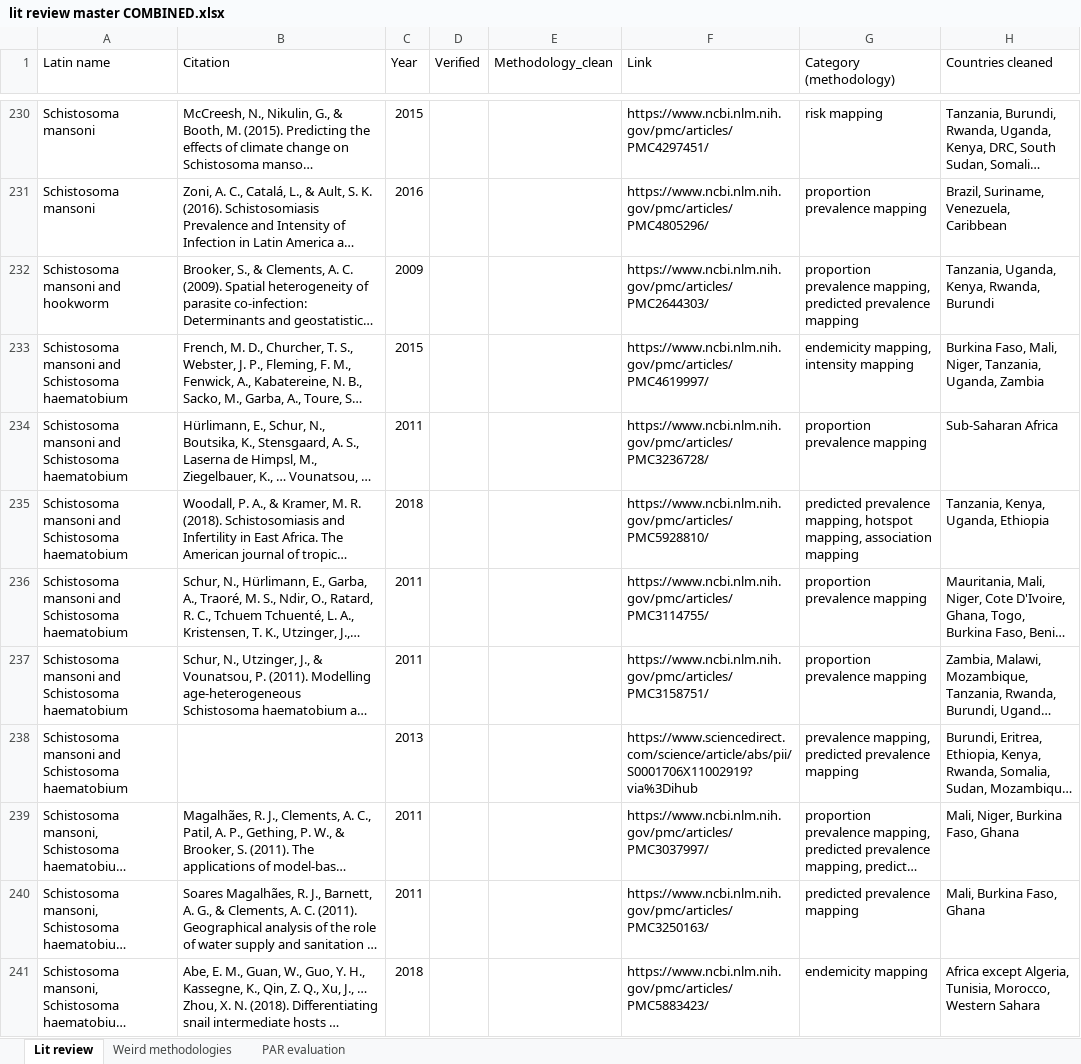
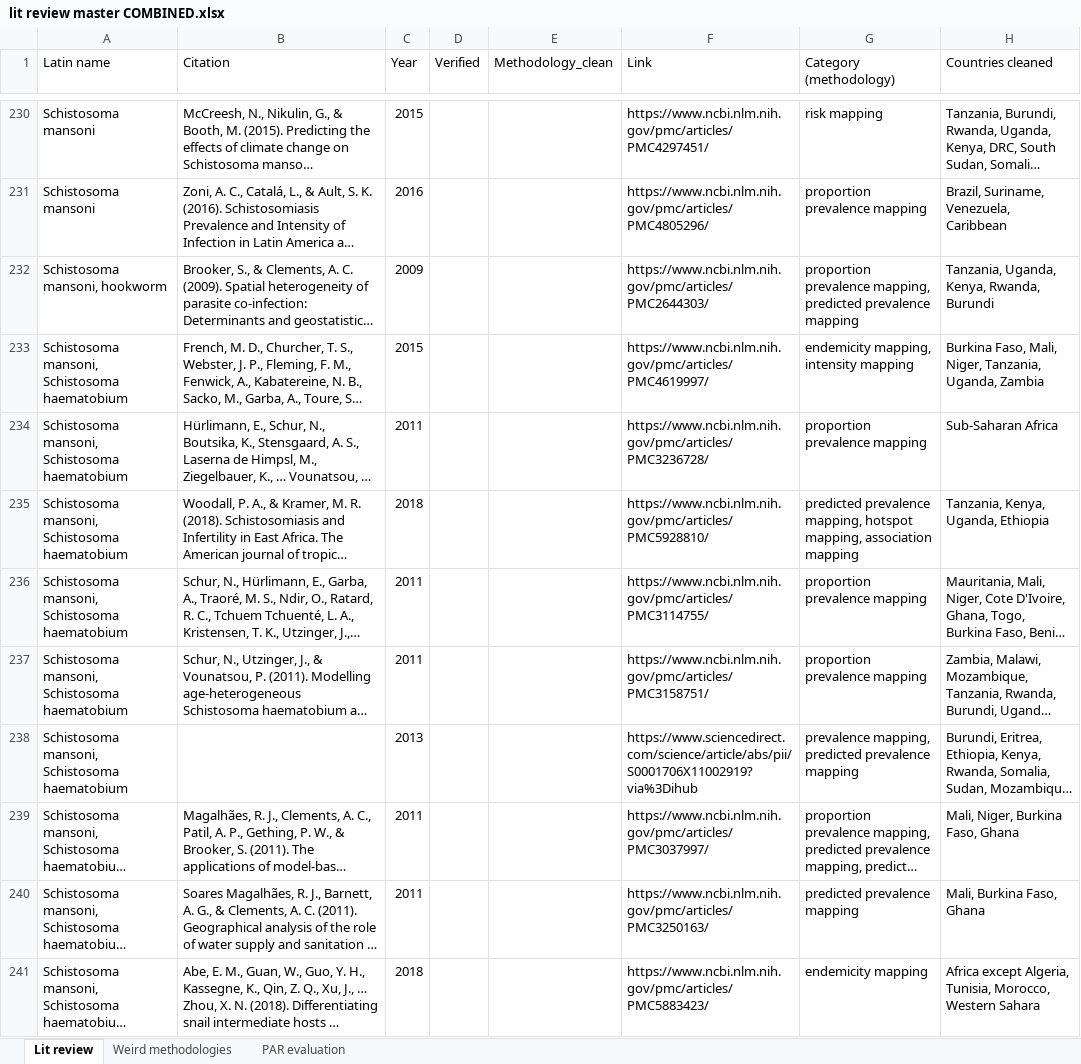
Before and after one commit to katieschluth/humanhelminths, an Excel workbook: Lit review data/lit review master COMBINED.xlsx, sheet Lit review, drawn as a sheet; only a part is shown, gaps mark what is left out; long unchanged cells end in …; values as stored, in another font and other column widths than the file's, no cell formats; the diff covers the shown part only; the diff names each change by its address in the sheet, - before the commit and + after, or states it on an @@ line.

Commit message:
lit review with latin names column standardized

```diff
--- a/Lit review data/lit review master COMBINED.xlsx (sheet Lit review)
+++ b/Lit review data/lit review master COMBINED.xlsx (sheet Lit review)
-A232 (Latin name): Schistosoma mansoni and hookworm
+A232 (Latin name): Schistosoma mansoni, hookworm
-A233:A238 (Latin name): Schistosoma mansoni and Schistosoma haematobium
+A233:A238 (Latin name): Schistosoma mansoni, Schistosoma haematobium
```
Also changed, not shown: 91 edited cells elsewhere in this sheet, cell formats.
